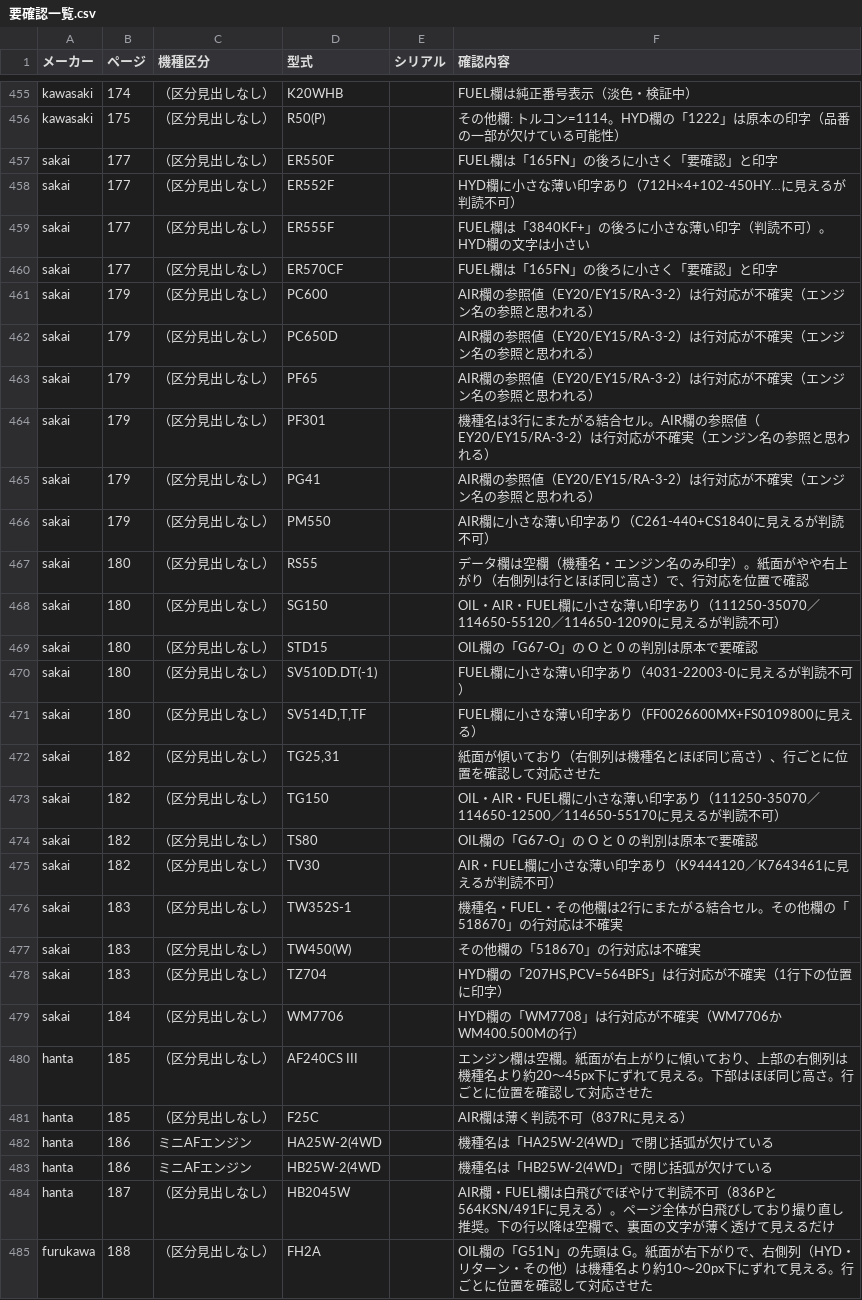
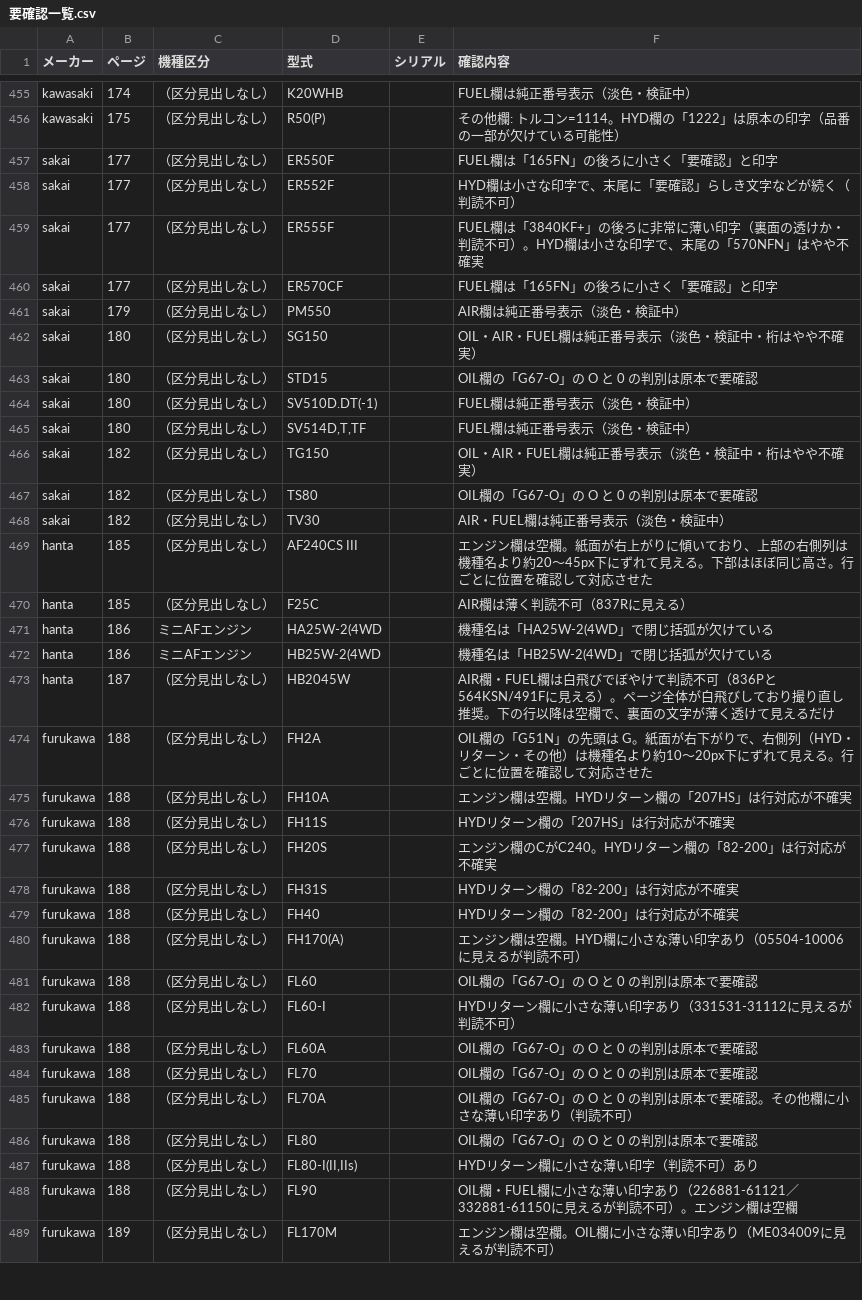
Before and after one commit to danzo42/element-search, a CSV file: 要確認一覧.csv, drawn as a sheet; only a part is shown, gaps mark what is left out; the shorter side is filled out with more unchanged rows.

```diff
--- a/要確認一覧.csv
+++ b/要確認一覧.csv
@@ -457,24 +457,13 @@
 "sakai","177","（区分見出しなし）","ER550F","","FUEL欄は「165FN」の後ろに小さく「要確認」と印字"
-"sakai","177","（区分見出しなし）","ER552F","","HYD欄に小さな薄い印字あり（712H×4+102-450HY…に見えるが判読不可）"
-"sakai","177","（区分見出しなし）","ER555F","","FUEL欄は「3840KF+」の後ろに小さな薄い印字（判読不可）。HYD欄の文字は小さい"
+"sakai","177","（区分見出しなし）","ER552F","","HYD欄は小さな印字で、末尾に「要確認」らしき文字などが続く（判読不可）"
+"sakai","177","（区分見出しなし）","ER555F","","FUEL欄は「3840KF+」の後ろに非常に薄い印字（裏面の透けか・判読不可）。HYD欄は小さな印字で、末尾の「570NFN」はやや不確実"
 "sakai","177","（区分見出しなし）","ER570CF","","FUEL欄は「165FN」の後ろに小さく「要確認」と印字"
-"sakai","179","（区分見出しなし）","PC600","","AIR欄の参照値（EY20/EY15/RA-3-2）は行対応が不確実（エンジン名の参照と思われる）"
-"sakai","179","（区分見出しなし）","PC650D","","AIR欄の参照値（EY20/EY15/RA-3-2）は行対応が不確実（エンジン名の参照と思われる）"
-"sakai","179","（区分見出しなし）","PF65","","AIR欄の参照値（EY20/EY15/RA-3-2）は行対応が不確実（エンジン名の参照と思われる）"
-"sakai","179","（区分見出しなし）","PF301","","機種名は3行にまたがる結合セル。AIR欄の参照値（EY20/EY15/RA-3-2）は行対応が不確実（エンジン名の参照と思われる）"
-"sakai","179","（区分見出しなし）","PG41","","AIR欄の参照値（EY20/EY15/RA-3-2）は行対応が不確実（エンジン名の参照と思われる）"
-"sakai","179","（区分見出しなし）","PM550","","AIR欄に小さな薄い印字あり（C261-440+CS1840に見えるが判読不可）"
-"sakai","180","（区分見出しなし）","RS55","","データ欄は空欄（機種名・エンジン名のみ印字）。紙面がやや右上がり（右側列は行とほぼ同じ高さ）で、行対応を位置で確認"
-"sakai","180","（区分見出しなし）","SG150","","OIL・AIR・FUEL欄に小さな薄い印字あり（111250-35070／114650-55120／114650-12090に見えるが判読不可）"
+"sakai","179","（区分見出しなし）","PM550","","AIR欄は純正番号表示（淡色・検証中）"
+"sakai","180","（区分見出しなし）","SG150","","OIL・AIR・FUEL欄は純正番号表示（淡色・検証中・桁はやや不確実）"
 "sakai","180","（区分見出しなし）","STD15","","OIL欄の「G67-O」の O と 0 の判別は原本で要確認"
-"sakai","180","（区分見出しなし）","SV510D.DT(-1)","","FUEL欄に小さな薄い印字あり（4031-22003-0に見えるが判読不可）"
-"sakai","180","（区分見出しなし）","SV514D,T,TF","","FUEL欄に小さな薄い印字あり（FF0026600MX+FS0109800に見える）"
-"sakai","182","（区分見出しなし）","TG25,31","","紙面が傾いており（右側列は機種名とほぼ同じ高さ）、行ごとに位置を確認して対応させた"
-"sakai","182","（区分見出しなし）","TG150","","OIL・AIR・FUEL欄に小さな薄い印字あり（111250-35070／114650-12500／114650-55170に見えるが判読不可）"
+"sakai","180","（区分見出しなし）","SV510D.DT(-1)","","FUEL欄は純正番号表示（淡色・検証中）"
+"sakai","180","（区分見出しなし）","SV514D,T,TF","","FUEL欄は純正番号表示（淡色・検証中）"
+"sakai","182","（区分見出しなし）","TG150","","OIL・AIR・FUEL欄は純正番号表示（淡色・検証中・桁はやや不確実）"
 "sakai","182","（区分見出しなし）","TS80","","OIL欄の「G67-O」の O と 0 の判別は原本で要確認"
-"sakai","182","（区分見出しなし）","TV30","","AIR・FUEL欄に小さな薄い印字あり（K9444120／K7643461に見えるが判読不可）"
-"sakai","183","（区分見出しなし）","TW352S-1","","機種名・FUEL・その他欄は2行にまたがる結合セル。その他欄の「518670」の行対応は不確実"
-"sakai","183","（区分見出しなし）","TW450(W)","","その他欄の「518670」の行対応は不確実"
-"sakai","183","（区分見出しなし）","TZ704","","HYD欄の「207HS,PCV=564BFS」は行対応が不確実（1行下の位置に印字）"
-"sakai","184","（区分見出しなし）","WM7706","","HYD欄の「WM7708」は行対応が不確実（WM7706かWM400.500Mの行）"
+"sakai","182","（区分見出しなし）","TV30","","AIR・FUEL欄は純正番号表示（淡色・検証中）"
 "hanta","185","（区分見出しなし）","AF240CS III","","エンジン欄は空欄。紙面が右上がりに傾いており、上部の右側列は機種名より約20〜45px下にずれて見える。下部はほぼ同じ高さ。行ごとに位置を確認して対応させた"
```
Also changed, not shown: data-src/sakai/p177.tsv, data-src/sakai/p179.tsv, 10 other files.
